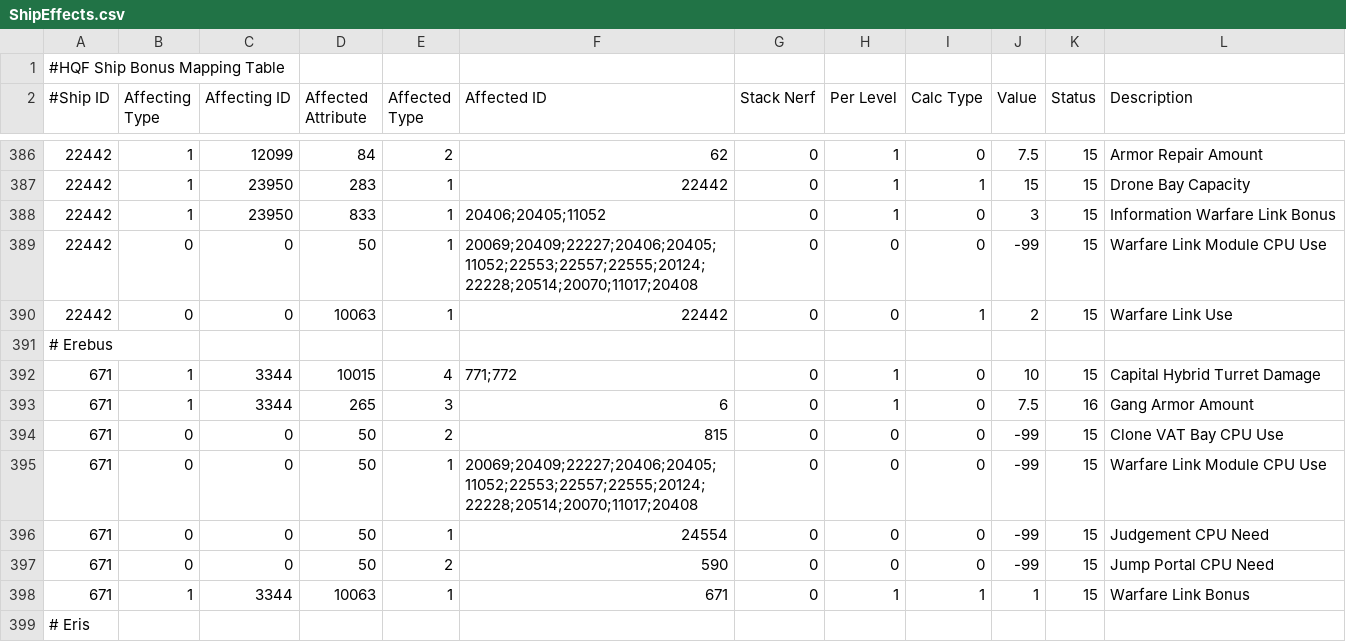
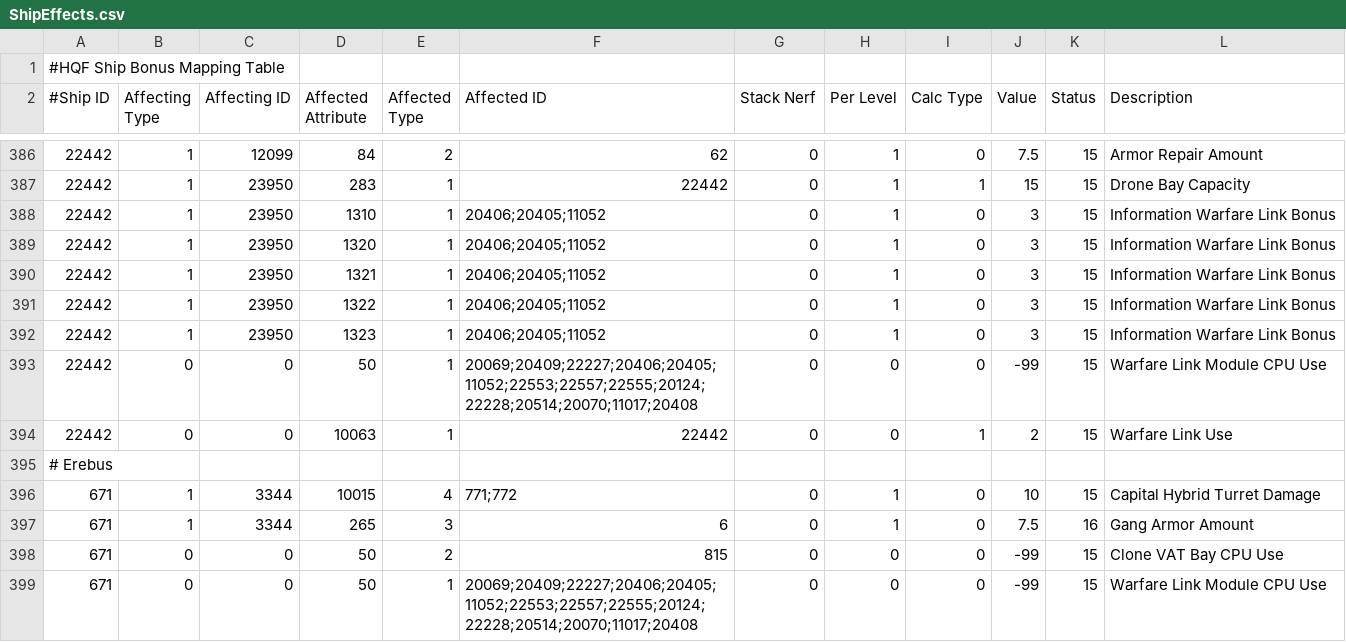
Before and after one commit to kmainyu/EveHQ, a CSV file: EveHQ.HQF/Resources/ShipEffects.csv, drawn as a sheet; only a part is shown, gaps mark what is left out; the shorter side is filled out with more unchanged rows.

Commit message:
18/05/2009 (1.10.1.570) ---------- - HQF: Fixed Warfare Link Specialist skill not giving bonuses to IW-ES ganglink - HQF: Fixed Information Warfare Mindlink implant not giving bonuses to IW-ES ganglink - HQF: Fixed EOS not giving bonuses to IW-ES ganglink

```diff
--- a/EveHQ.HQF/Resources/ShipEffects.csv
+++ b/EveHQ.HQF/Resources/ShipEffects.csv
@@ -387,3 +387,7 @@
 22442,1,23950,283,1,22442,0,1,1,15,15,Drone Bay Capacity
-22442,1,23950,833,1,20406;20405;11052,0,1,0,3,15,Information Warfare Link Bonus
+22442,1,23950,1310,1,20406;20405;11052,0,1,0,3,15,Information Warfare Link Bonus
+22442,1,23950,1320,1,20406;20405;11052,0,1,0,3,15,Information Warfare Link Bonus
+22442,1,23950,1321,1,20406;20405;11052,0,1,0,3,15,Information Warfare Link Bonus
+22442,1,23950,1322,1,20406;20405;11052,0,1,0,3,15,Information Warfare Link Bonus
+22442,1,23950,1323,1,20406;20405;11052,0,1,0,3,15,Information Warfare Link Bonus
 22442,0,0,50,1,20069;20409;22227;20406;20405;11052;22553;22557;22555;20124;22228;20514;20070;11017;20408,0,0,0,-99,15,Warfare Link Module CPU Use
```
Also changed, not shown: EveHQ.HQF/Resources/Effects.csv, EveHQ.HQF/Resources/ImplantEffects.csv.
